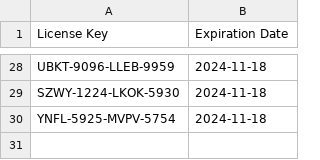
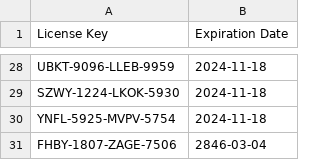
Before and after one commit to Nayush29/Gym-manager, a CSV file: License_keys.csv, drawn as a sheet; only a part is shown, gaps mark what is left out; the diff names each change by its address in the sheet, - before the commit and + after, or states it on an @@ line.

Commit message:
Add new license key

```diff
--- a/License_keys.csv
+++ b/License_keys.csv
+row 31: FHBY-1807-ZAGE-7506 | 2846-03-04
```
